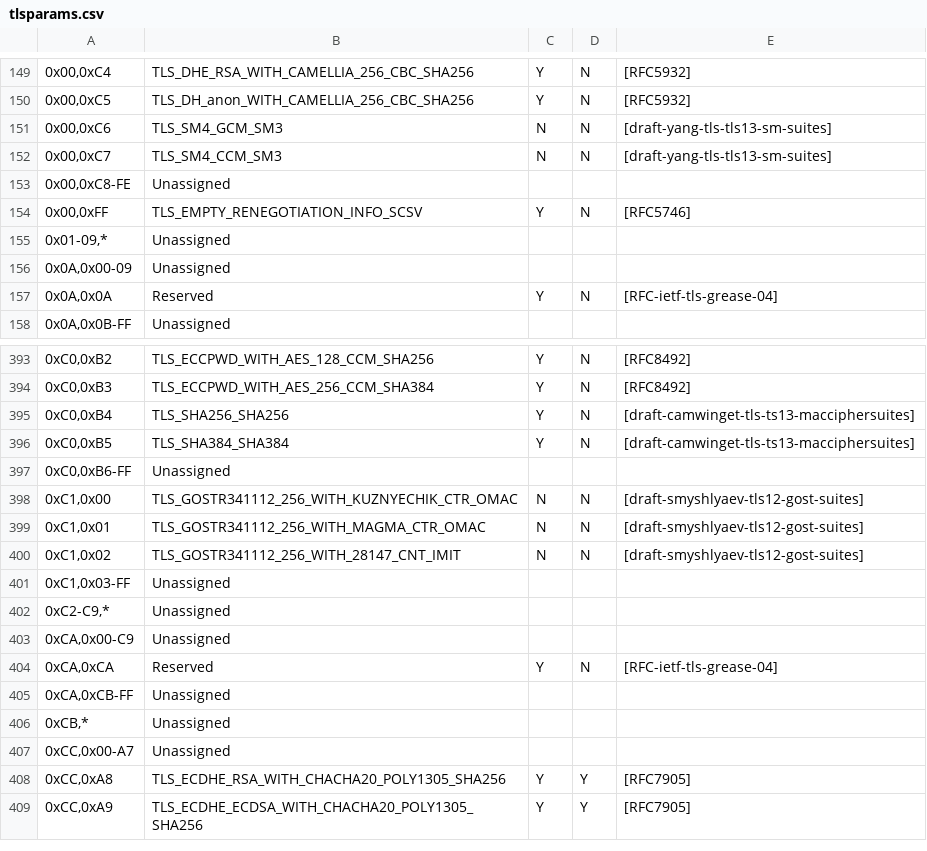
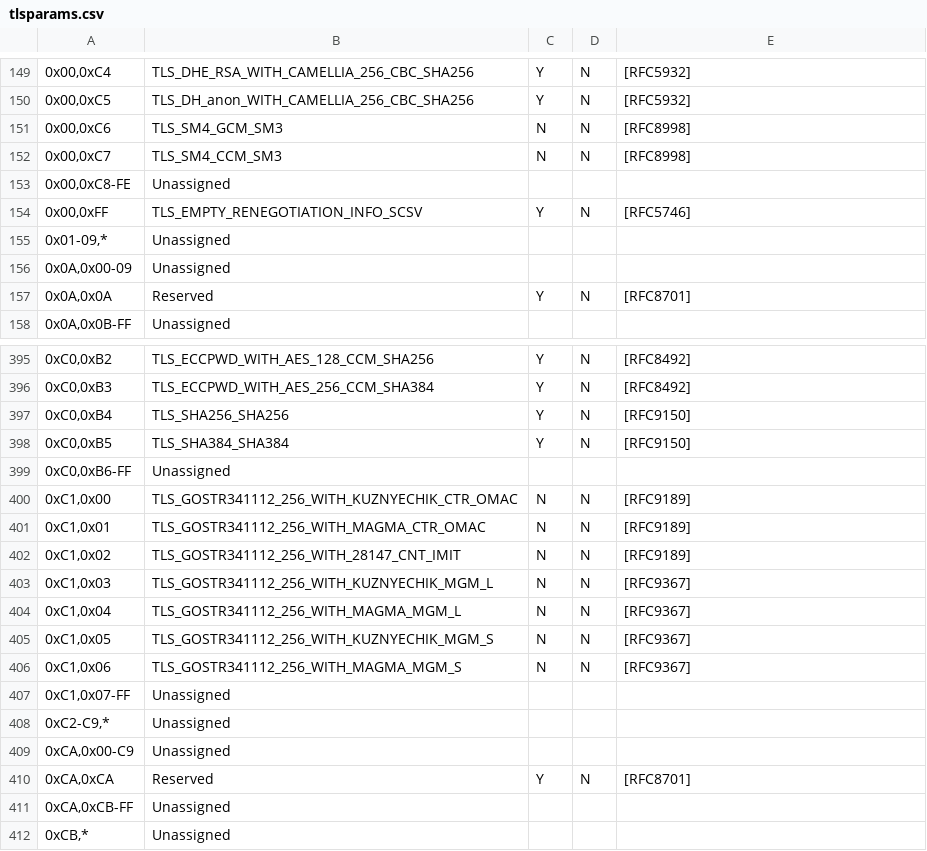
Before and after one commit to twsnmp/twsnmpfc, a CSV file: conf/tlsparams.csv, drawn as a sheet; only a part is shown, gaps mark what is left out; the shorter side is filled out with more unchanged rows; addresses are those after the commit; the diff covers the shown part only; the diff names each change by its address in the sheet, - before the commit and + after, or states it on an @@ line.

```diff
--- a/conf/tlsparams.csv
+++ b/conf/tlsparams.csv
-E151:E152: [draft-yang-tls-tls13-sm-suites]
+E151:E152: [RFC8998]
-E157: [RFC-ietf-tls-grease-04]
+E157: [RFC8701]
-E397:E398: [draft-camwinget-tls-ts13-macciphersuites]
+E397:E398: [RFC9150]
-E400:E402: [draft-smyshlyaev-tls12-gost-suites]
+E400:E402: [RFC9189]
+row 403: 0xC1,0x03 | TLS_GOSTR341112_256_WITH_KUZNYECHIK_MGM_L | N | N | [RFC9367]
+row 404: 0xC1,0x04 | TLS_GOSTR341112_256_WITH_MAGMA_MGM_L | N | N | [RFC9367]
+row 405: 0xC1,0x05 | TLS_GOSTR341112_256_WITH_KUZNYECHIK_MGM_S | N | N | [RFC9367]
+row 406: 0xC1,0x06 | TLS_GOSTR341112_256_WITH_MAGMA_MGM_S | N | N | [RFC9367]
-A407: 0xC1,0x03-FF
+A407: 0xC1,0x07-FF
-E410: [RFC-ietf-tls-grease-04]
+E410: [RFC8701]
```
Also changed, not shown: 2 added rows and 22 edited cells elsewhere in this file, 1 other file.
